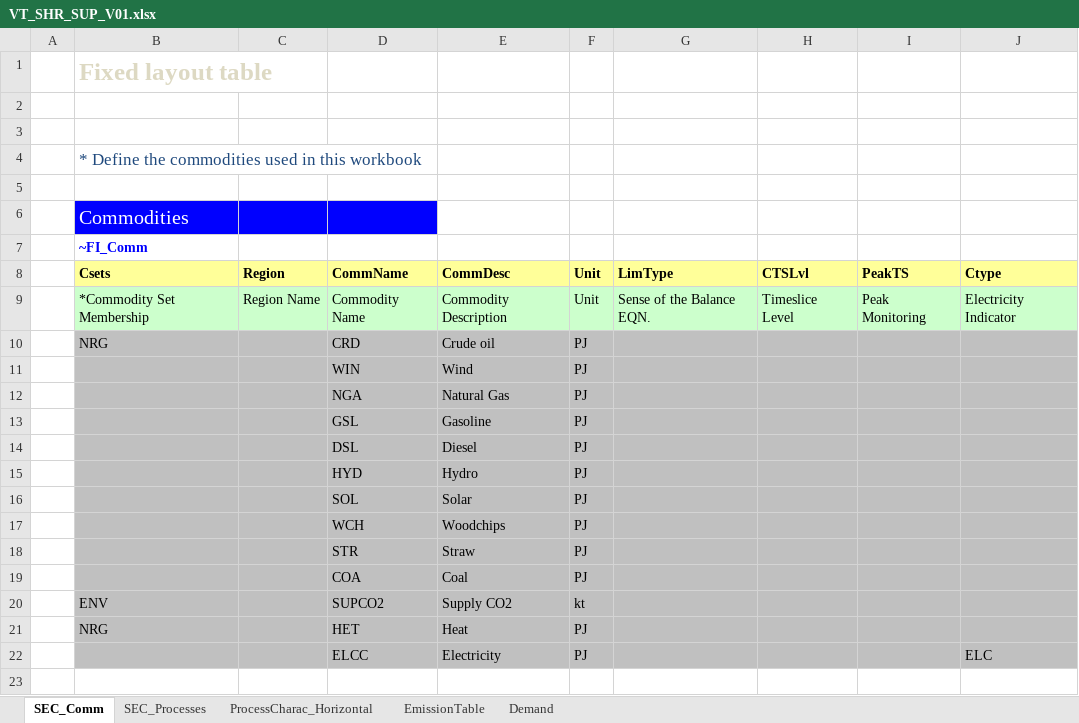
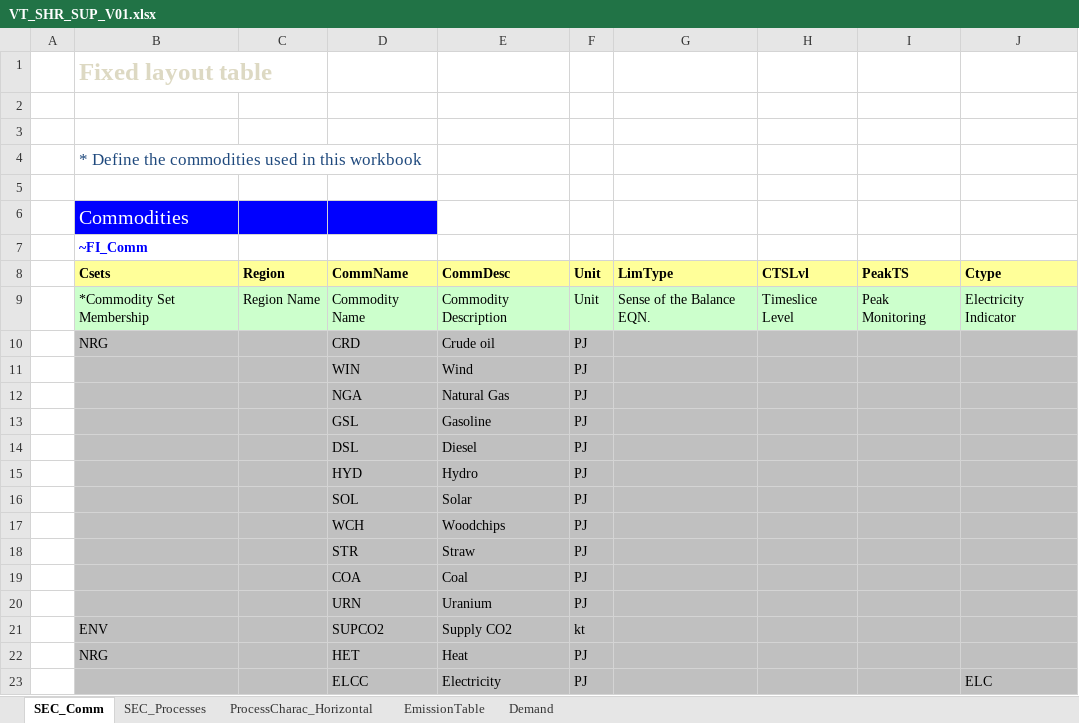
Before and after one commit to olejandro/times-shire, an Excel workbook: VT_SHR_SUP_V01.xlsx, sheet SEC_Comm, drawn as a sheet; values as stored, in another font and other column widths than the file's, no borders; the diff names each change by its address in the sheet, - before the commit and + after, or states it on an @@ line.

Commit message:
Uranium added

```diff
--- a/VT_SHR_SUP_V01.xlsx (sheet SEC_Comm)
+++ b/VT_SHR_SUP_V01.xlsx (sheet SEC_Comm)
+row 20:  |  |  | URN | Uranium | PJ
```
Also changed, not shown: sheet ProcessCharac_Horizontal, sheet SEC_Processes, formulas that keep their value.
